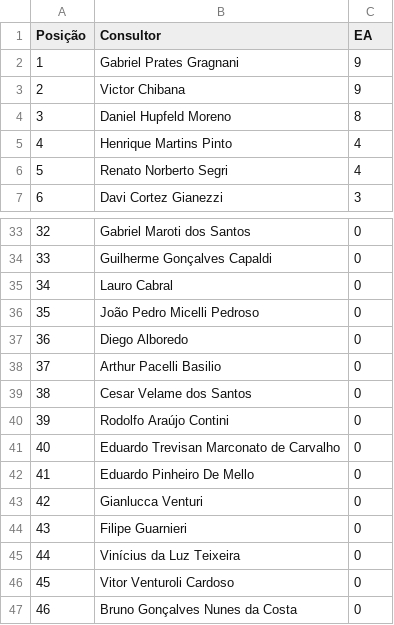
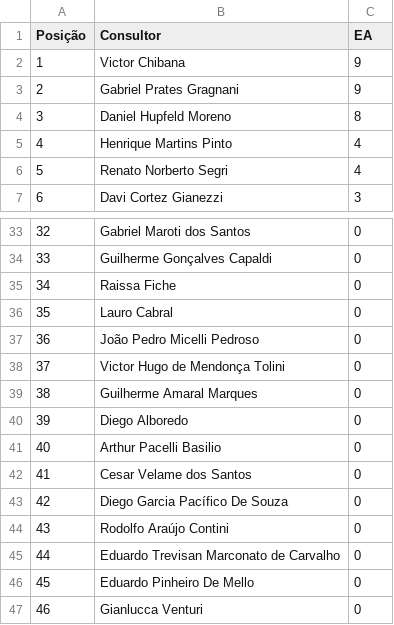
Before and after one commit to sprietootero/gestaoavista-sp1, a CSV file: ranking_muepd.csv, drawn as a sheet; only a part is shown, gaps mark what is left out; the shorter side is filled out with more unchanged rows; addresses are those after the commit; the diff names each change by its address in the sheet, - before the commit and + after, or states it on an @@ line.

```diff
--- a/ranking_muepd.csv
+++ b/ranking_muepd.csv
@@ row 3 moved to row 2: 1 @@
@@ column A (Posição) renumbered from row 3 down @@
+row 35: 34 | Raissa Fiche | 0
+row 38: 37 | Victor Hugo de Mendonça Tolini | 0
+row 39: 38 | Guilherme Amaral Marques | 0
+row 43: 42 | Diego Garcia Pacífico De Souza | 0
```
Also changed, not shown: dados_extraidos.csv, ranking_7dias.csv, 1 other file.
